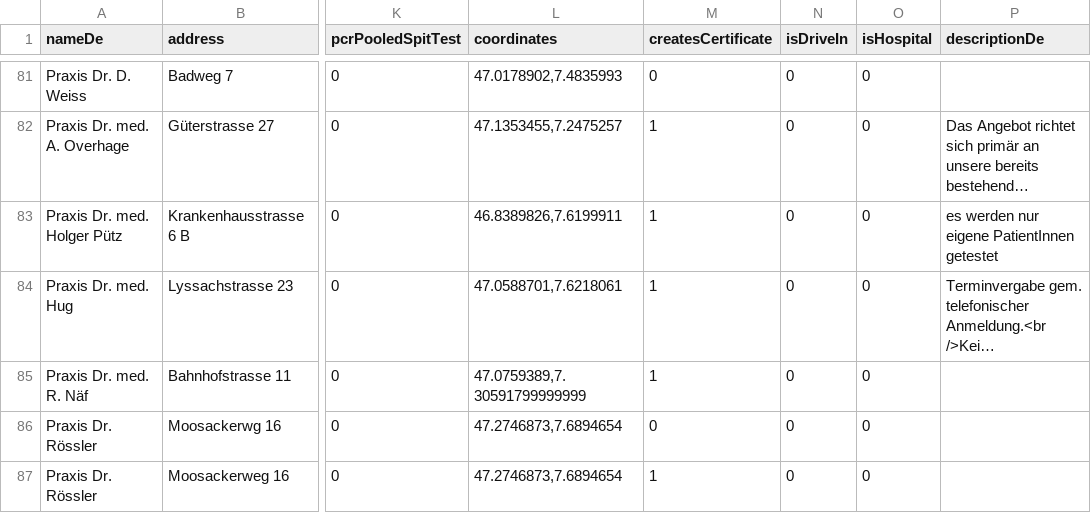
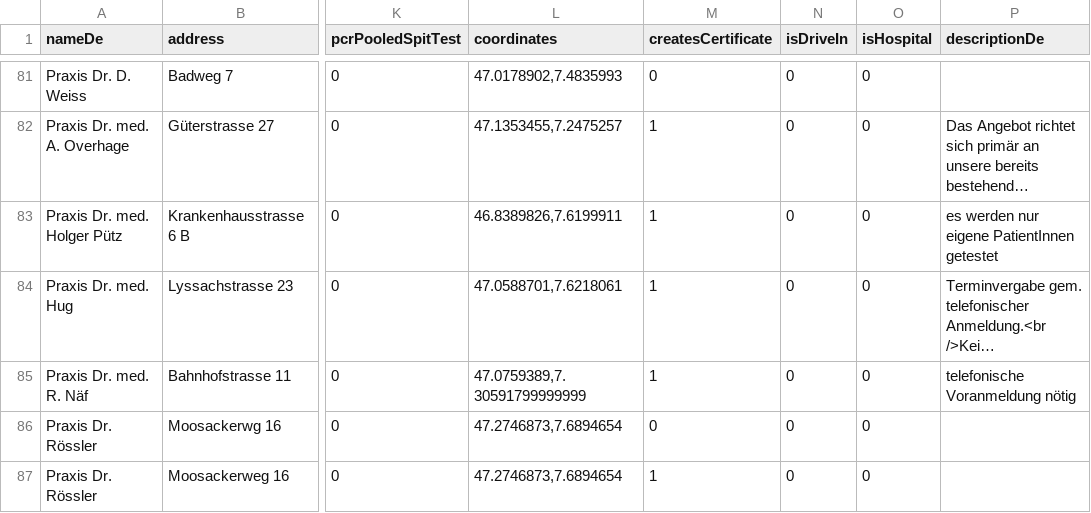
Before and after one commit to openDataBE/TestOffer, a CSV file: test_locations.csv, drawn as a sheet; only a part is shown, gaps mark what is left out; long unchanged cells end in …; the diff names each change by its address in the sheet, - before the commit and + after, or states it on an @@ line.

Commit message:
Update test_locations.csv

```diff
--- a/test_locations.csv
+++ b/test_locations.csv
-P85 (descriptionDe): (empty)
+P85 (descriptionDe): telefonische Voranmeldung nötig
```
